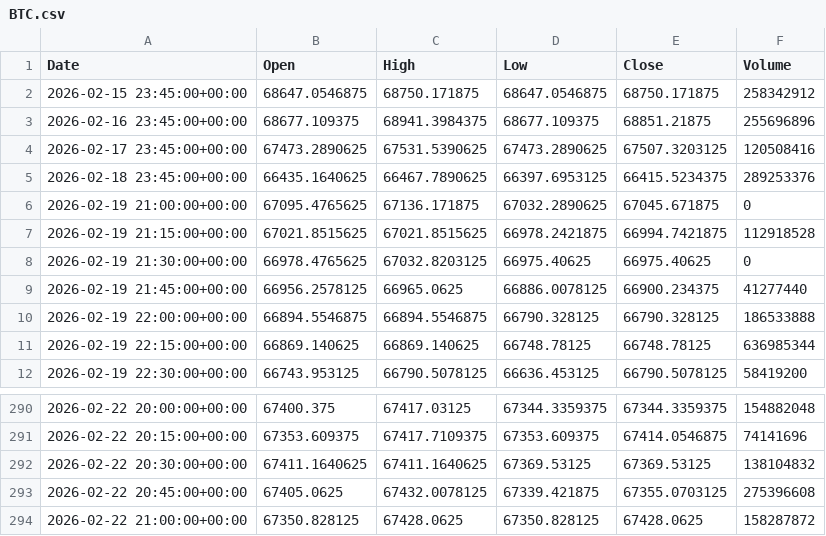
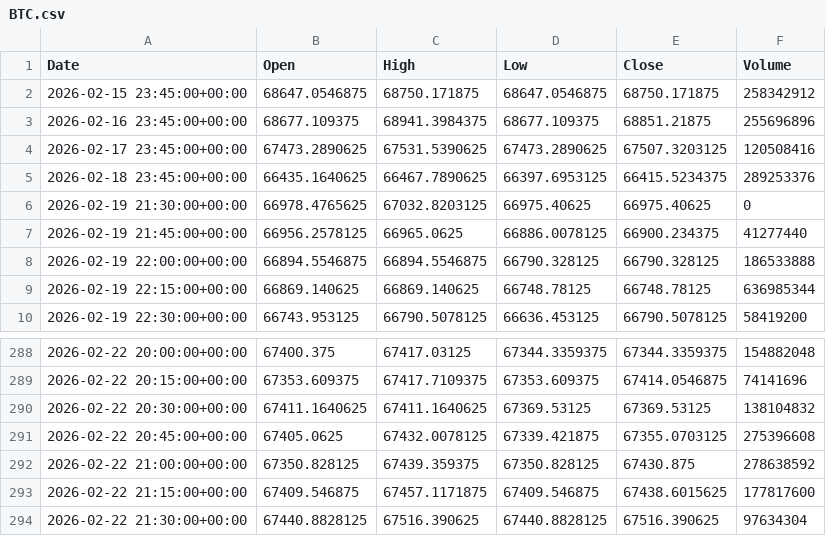
Before and after one commit to ericsutw/basic, a CSV file: data/currency/BTC.csv, drawn as a sheet; only a part is shown, gaps mark what is left out.

```diff
--- a/data/currency/BTC.csv
+++ b/data/currency/BTC.csv
@@ -5,4 +5,2 @@
 2026-02-18 23:45:00+00:00,66435.1640625,66467.7890625,66397.6953125,66415.5234375,289253376
-2026-02-19 21:00:00+00:00,67095.4765625,67136.171875,67032.2890625,67045.671875,0
-2026-02-19 21:15:00+00:00,67021.8515625,67021.8515625,66978.2421875,66994.7421875,112918528
 2026-02-19 21:30:00+00:00,66978.4765625,67032.8203125,66975.40625,66975.40625,0
@@ -293,2 +291,4 @@
 2026-02-22 20:45:00+00:00,67405.0625,67432.0078125,67339.421875,67355.0703125,275396608
-2026-02-22 21:00:00+00:00,67350.828125,67428.0625,67350.828125,67428.0625,158287872
+2026-02-22 21:00:00+00:00,67350.828125,67439.359375,67350.828125,67430.875,278638592
+2026-02-22 21:15:00+00:00,67409.546875,67457.1171875,67409.546875,67438.6015625,177817600
+2026-02-22 21:30:00+00:00,67440.8828125,67516.390625,67440.8828125,67516.390625,97634304
```
Also changed, not shown: data/currency/IntlGold.csv, data/currency/USDTWD.csv.
